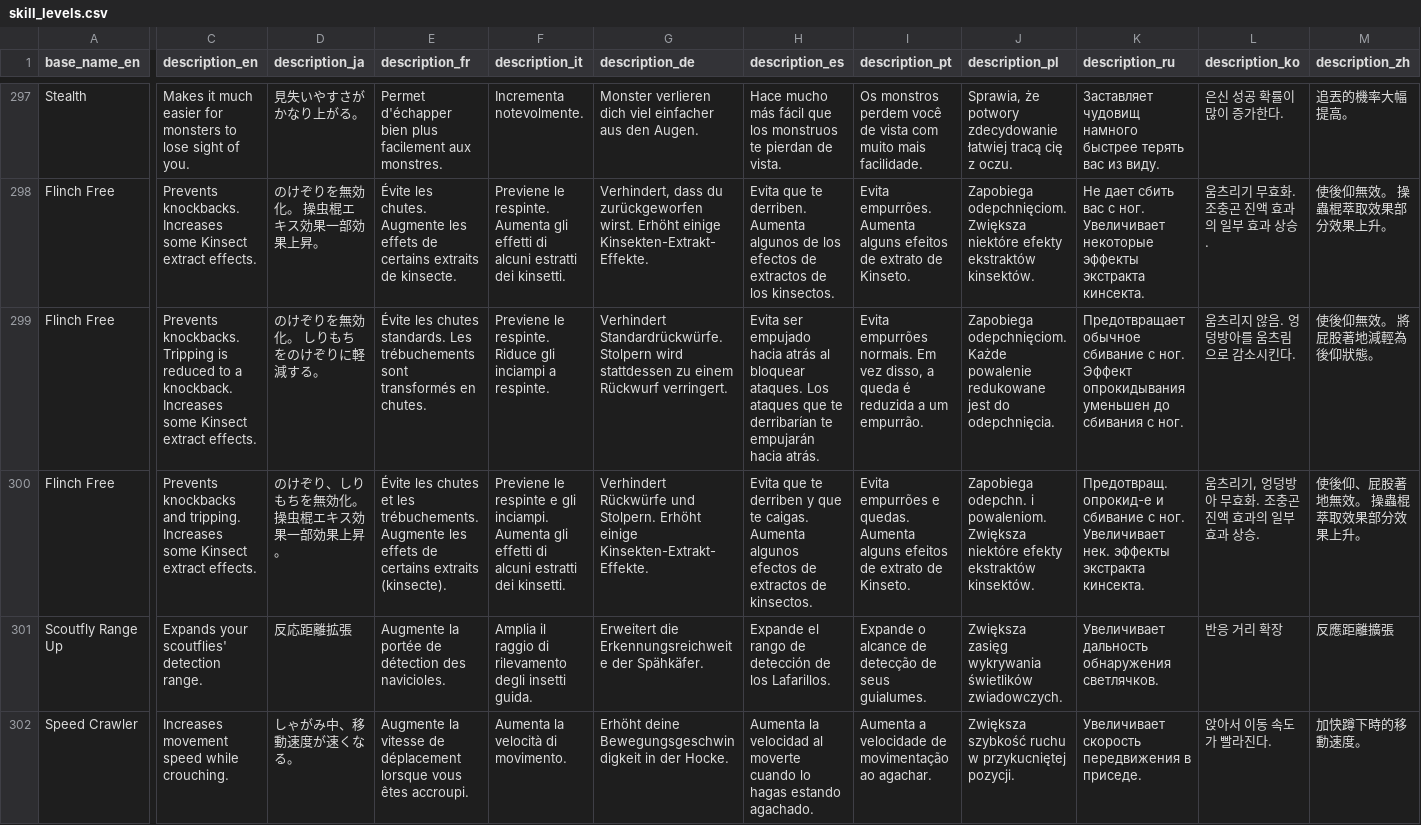
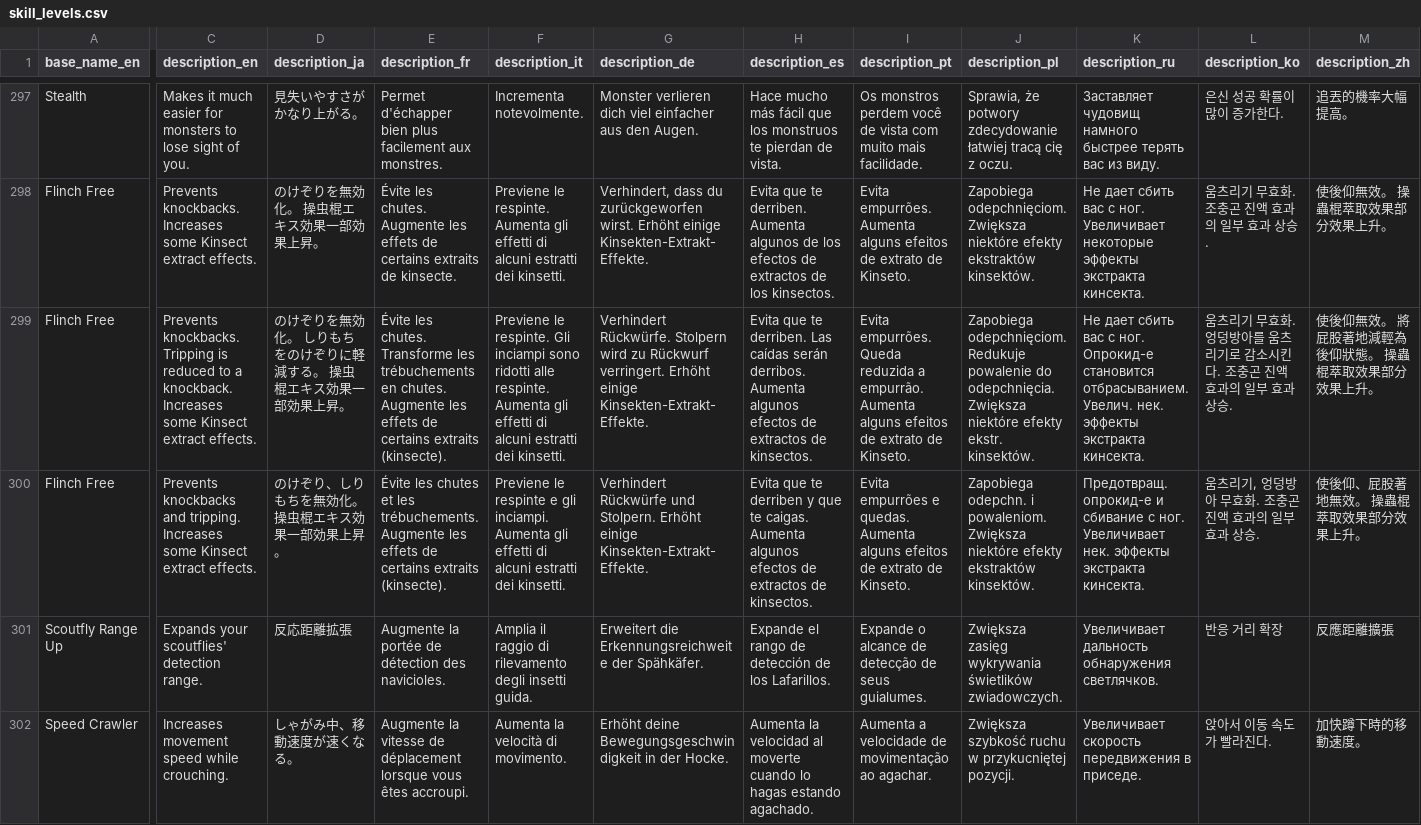
Before and after one commit to gatheringhallstudios/MHWorldData, a CSV file: source_data/skills/skill_levels.csv, drawn as a sheet; only a part is shown, gaps mark what is left out; the diff covers the shown part only; the diff names each change by its address in the sheet, - before the commit and + after, or states it on an @@ line.

```diff
--- a/source_data/skills/skill_levels.csv
+++ b/source_data/skills/skill_levels.csv
-D299 (description_ja): のけぞりを無効化。 しりもちをのけぞりに軽減する。
+D299 (description_ja): のけぞりを無効化。 しりもちをのけぞりに軽減する。 操虫棍エキス効果一部効果上昇。
-E299 (description_fr): Évite les chutes standards. Les trébuchements sont transformés en chutes.
+E299 (description_fr): Évite les chutes. Transforme les trébuchements en chutes. Augmente les effets de certains extraits (kinsecte).
-F299 (description_it): …le respinte. Riduce gli inciampi a respinte.
+F299 (description_it): …le respinte. Gli inciampi sono ridotti alle respinte. Aumenta gli effetti di alcuni estratti dei kinsetti.
-G299 (description_de): Verhindert Standardrückwürfe. Stolpern wird stattdessen zu einem Rückwurf verringert.
+G299 (description_de): Verhindert Rückwürfe. Stolpern wird zu Rückwurf verringert. Erhöht einige Kinsekten-Extrakt-Effekte.
-H299 (description_es): Evita ser empujado hacia atrás al bloquear ataques. Los ataques que te derribarían te empujarán hacia atrás.
+H299 (description_es): Evita que te derriben. Las caídas serán derribos. Aumenta algunos efectos de extractos de kinsectos.
-I299 (description_pt): Evita empurrões normais. Em vez disso, a queda é reduzida a um empurrão.
+I299 (description_pt): Evita empurrões. Queda reduzida a empurrão. Aumenta alguns efeitos de extrato de Kinseto.
-J299 (description_pl): Zapobiega odepchnięciom. Każde powalenie redukowane jest do odepchnięcia.
+J299 (description_pl): Zapobiega odepchnięciom. Redukuje powalenie do odepchnięcia. Zwiększa niektóre efekty ekstr. kinsektów.
-K299 (description_ru): Предотвращает обычное сбивание с ног. Эффект опрокидывания уменьшен до сбивания с ног.
+K299 (description_ru): Не дает сбить вас с ног. Опрокид-е становится отбрасыванием. Увелич. нек. эффекты экстракта кинсекта.
-L299 (description_ko): 움츠리지 않음. 엉덩방아를 움츠림으로 감소시킨다.
+L299 (description_ko): 움츠리기 무효화. 엉덩방아를 움츠리기로 감소시킨다. 조충곤 진액 효과의 일부 효과 상승.
-M299 (description_zh): 使後仰無效。 將屁股著地減輕為後仰狀態。
+M299 (description_zh): 使後仰無效。 將屁股著地減輕為後仰狀態。 操蟲棍萃取效果部分效果上升。
```
Also changed, not shown: 1 edited cell elsewhere in this file, source_data/monsters/monster_rewards.csv, source_data/quests/quest_rewards.csv, 4 other files.
